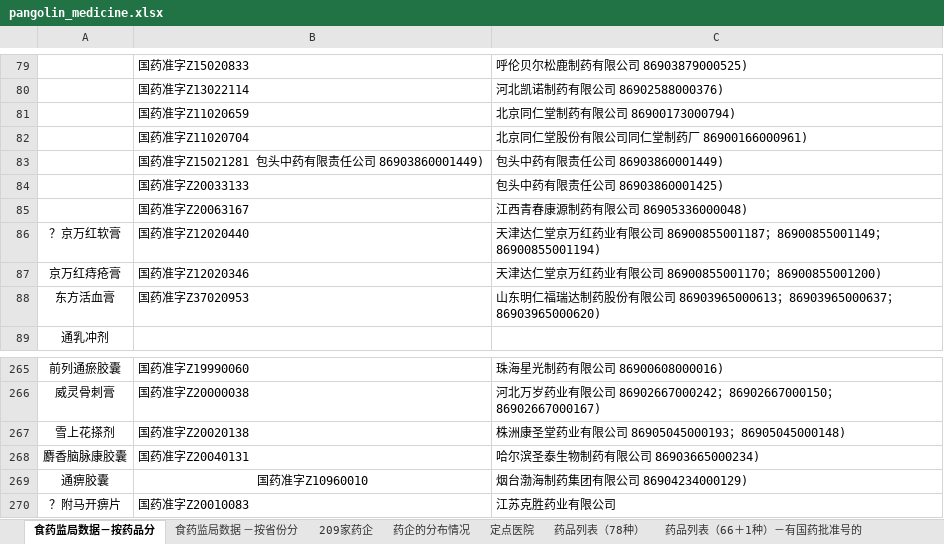
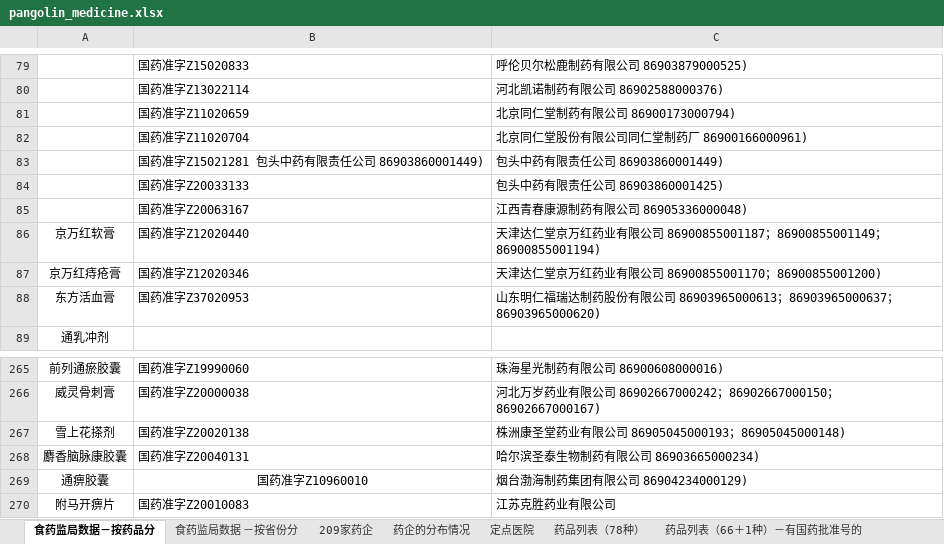
Before and after one commit to Roytangrb/Pangolin, an Excel workbook: china/pangolin_medicine.xlsx, sheet 食药监局数据－按药品分, drawn as a sheet; only a part is shown, gaps mark what is left out; values as stored, in another font and other column widths than the file's, no borders; the diff names each change by its address in the sheet, - before the commit and + after, or states it on an @@ line.

Commit message:
normalised medicince and company list

```diff
--- a/china/pangolin_medicine.xlsx (sheet 食药监局数据－按药品分)
+++ b/china/pangolin_medicine.xlsx (sheet 食药监局数据－按药品分)
-A86: ？京万红软膏
+A86: 京万红软膏
-A270: ？附马开痹片
+A270: 附马开痹片
```
Also changed, not shown: 5 other files.
